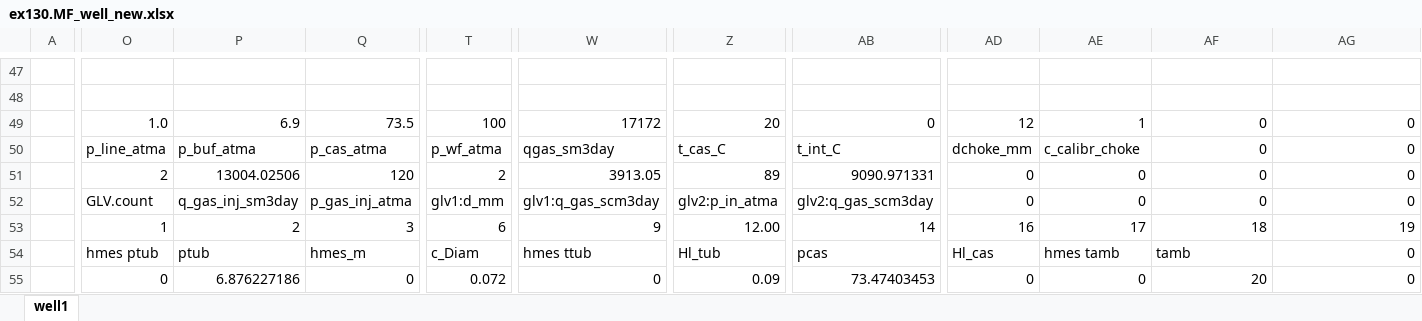
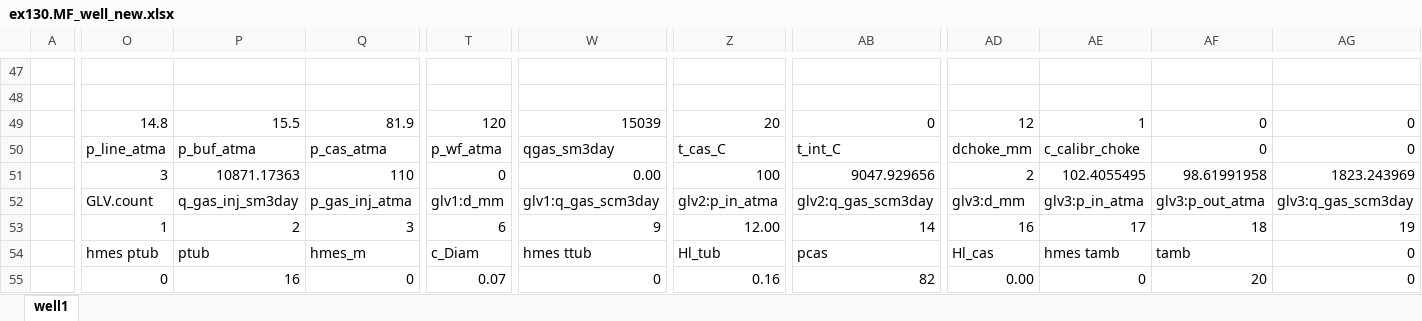
Before and after one commit to unifloc/unifloc_vba, an Excel workbook: exercises/excercises/ex130.MF_well_new.xlsx, sheet well1, drawn as a sheet; only a part is shown, gaps mark what is left out; values as stored, in another font and other column widths than the file's, no cell formats; charts and pictures not drawn; the diff covers the shown part only; the diff names each change by its address in the sheet, - before the commit and + after, or states it on an @@ line.

```diff
--- a/exercises/excercises/ex130.MF_well_new.xlsx (sheet well1)
+++ b/exercises/excercises/ex130.MF_well_new.xlsx (sheet well1)
-O49: 1.0
+O49: 14.8
-P49: 6.9
+P49: 15.5
-Q49: 73.5
+Q49: 81.9
-T49: 100
+T49: 120
-W49: 17172
+W49: 15039
-O51: 2
+O51: 3
-P51: 13004.02506
+P51: 10871.17363
-Q51: 120
+Q51: 110
-T51: 2
+T51: 0
-W51: 3913.05
+W51: 0.00
-Z51: 89
+Z51: 100
-AB51: 9090.971331
+AB51: 9047.929656
-AD51: 0
+AD51: 2
-AE51: 0
+AE51: 102.4055495
-AF51: 0
+AF51: 98.61991958
-AG51: 0
+AG51: 1823.243969
-AD52: 0
+AD52: glv3:d_mm
-AE52: 0
+AE52: glv3:p_in_atma
-AF52: 0
+AF52: glv3:p_out_atma
-AG52: 0
+AG52: glv3:q_gas_scm3day
-P55: 6.876227186
+P55: 16
-T55: 0.072
+T55: 0.07
-Z55: 0.09
+Z55: 0.16
-AB55: 73.47403453
+AB55: 82
-AD55: 0
+AD55: 0.00
```
Also changed, not shown: 74 added rows, 3 removed rows and 457 edited cells elsewhere in this sheet, cell formats, charts or pictures, 8 other files.
